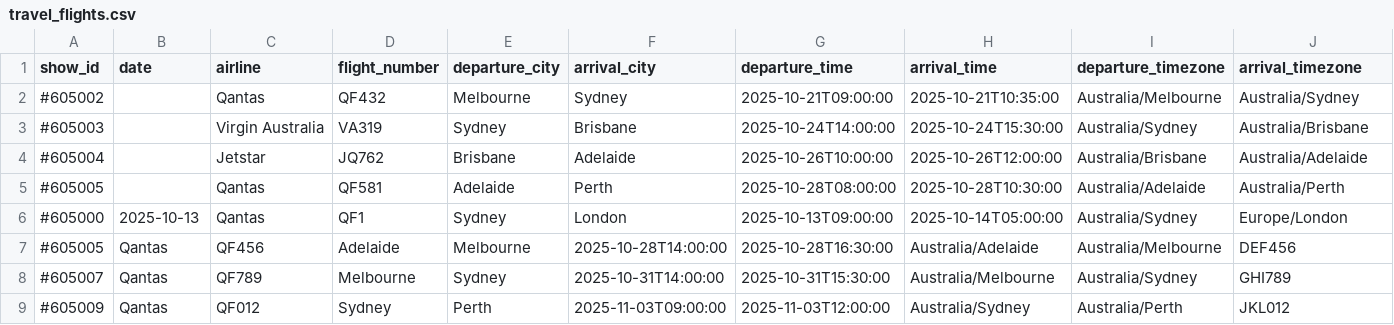
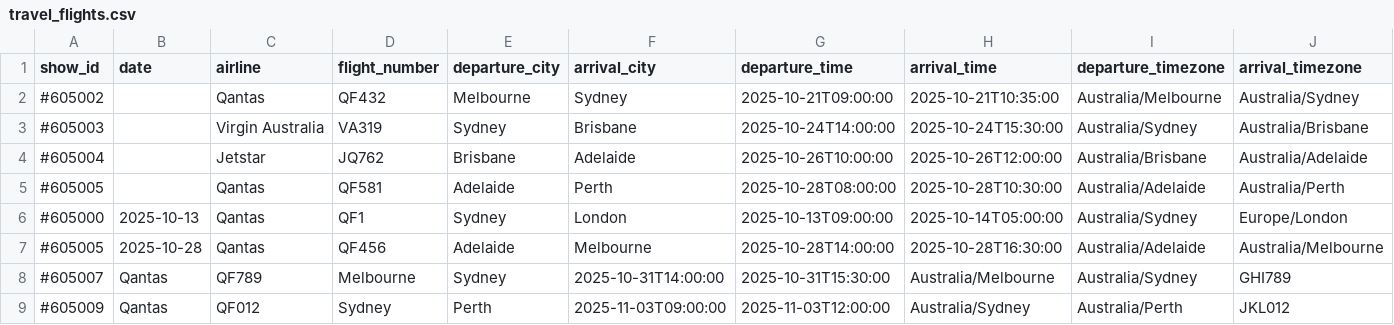
Before and after one commit to PizaSukeruton/tmbot3000v0, a CSV file: backend/data/travel_flights.csv, drawn as a sheet; only a part is shown; removed rows and columns are numbered as before the commit, all else as after; rows hold the shown columns only; the diff names each change by its address in the sheet, - before the commit and + after, or states it on an @@ line.

Commit message:
Fix timezone-agnostic formatting, event deletion, and CSV parsing errors
- Remove Brisbane-specific hardcoding from getSimpleLocation() and updateDateTime()
- Fix event_id handling across unifiedEventReader and EventManager
- Implement proper delete functionality for TMBot-created events
- Fix CSV parsing errors in venues.csv, merch_sales.csv, and travel_flights.csv
- Add event_id generation for events from all CSV sources
- Update delete route to handle multi-source event architecture

```diff
--- a/backend/data/travel_flights.csv
+++ b/backend/data/travel_flights.csv
-row 7: #605005 | Qantas | QF456 | Adelaide | Melbourne | 2025-10-28T14:00:00 | 2025-10-28T16:30:00 | Australia/Adelaide | Australia/Melbourne | DEF456
+row 7: #605005 | 2025-10-28 | Qantas | QF456 | Adelaide | Melbourne | 2025-10-28T14:00:00 | 2025-10-28T16:30:00 | Australia/Adelaide | Australia/Melbourne
```
Also changed, not shown: backend/data/calendar_events.csv, backend/data/merch_sales.csv, 6 other files.
